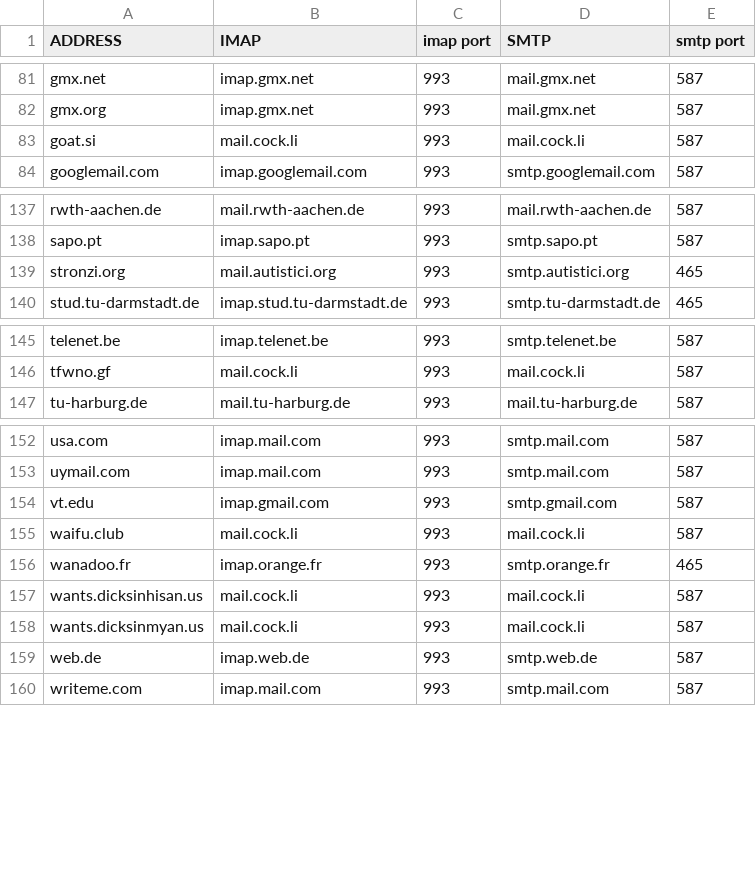
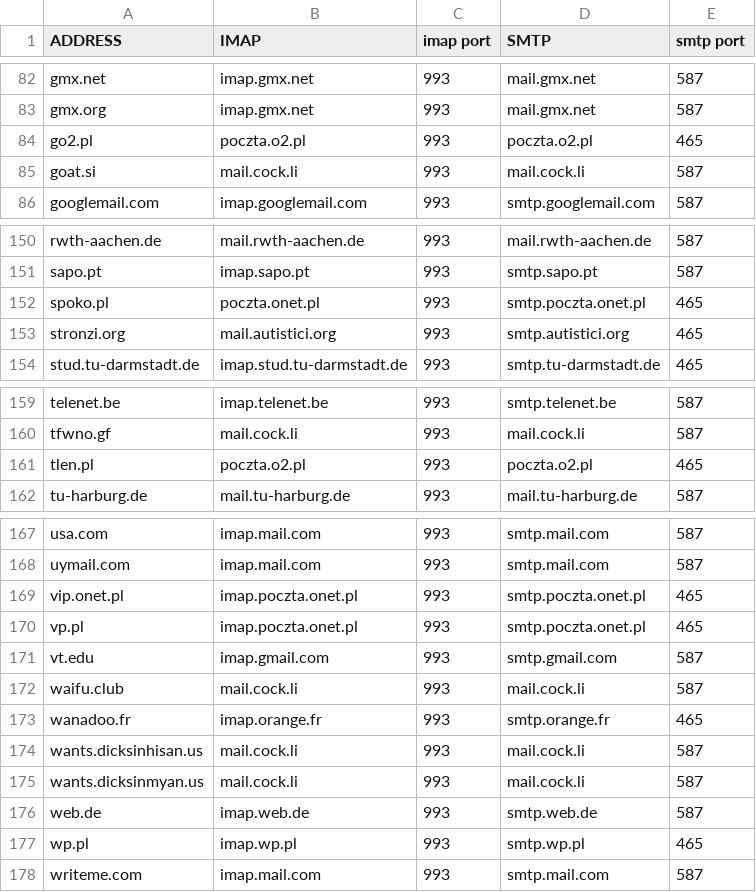
Before and after one commit to LukeSmithxyz/mutt-wizard, a CSV file: domains.csv, drawn as a sheet; only a part is shown, gaps mark what is left out; the diff covers the shown part only.

```diff
--- a/domains.csv
+++ b/domains.csv
@@ -82,2 +83,3 @@ gmx.net,imap.gmx.net,993,mail.gmx.net,587
 gmx.org,imap.gmx.net,993,mail.gmx.net,587
+go2.pl,poczta.o2.pl,993,poczta.o2.pl,465
 goat.si,mail.cock.li,993,mail.cock.li,587
@@ -138,2 +151,3 @@ rwth-aachen.de,mail.rwth-aachen.de,993,mail.rwth-aachen.de,587
 sapo.pt,imap.sapo.pt,993,smtp.sapo.pt,587
+spoko.pl,poczta.onet.pl,993,smtp.poczta.onet.pl,465
 stronzi.org,mail.autistici.org,993,smtp.autistici.org,465
@@ -146,2 +160,3 @@ telenet.be,imap.telenet.be,993,smtp.telenet.be,587
 tfwno.gf,mail.cock.li,993,mail.cock.li,587
+tlen.pl,poczta.o2.pl,993,poczta.o2.pl,465
 tu-harburg.de,mail.tu-harburg.de,993,mail.tu-harburg.de,587
@@ -153,2 +168,4 @@ usa.com,imap.mail.com,993,smtp.mail.com,587
 uymail.com,imap.mail.com,993,smtp.mail.com,587
+vip.onet.pl,imap.poczta.onet.pl,993,smtp.poczta.onet.pl,465
+vp.pl,imap.poczta.onet.pl,993,smtp.poczta.onet.pl,465
 vt.edu,imap.gmail.com,993,smtp.gmail.com,587
@@ -159,2 +176,3 @@ wants.dicksinmyan.us,mail.cock.li,993,mail.cock.li,587
 web.de,imap.web.de,993,smtp.web.de,587
+wp.pl,imap.wp.pl,993,smtp.wp.pl,465
 writeme.com,imap.mail.com,993,smtp.mail.com,587
```
Also changed, not shown: 12 added rows elsewhere in this file.
